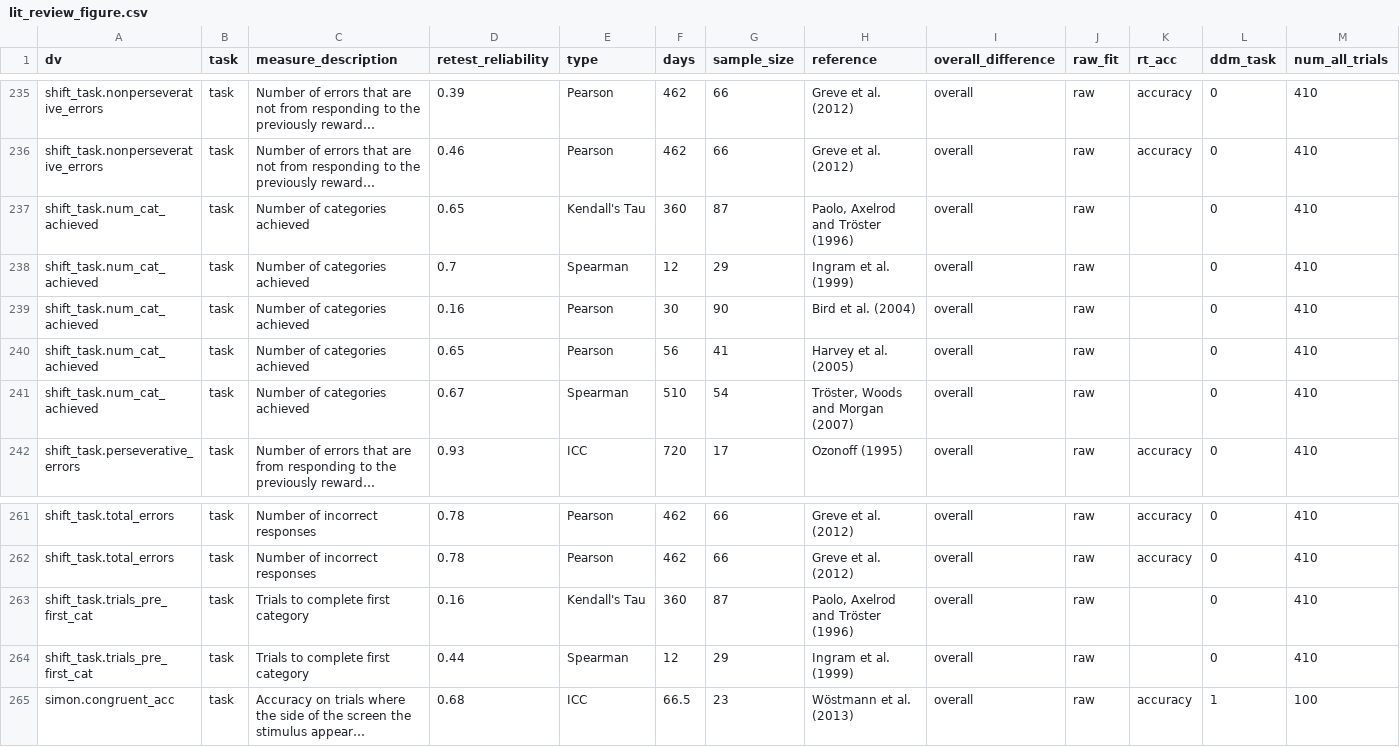
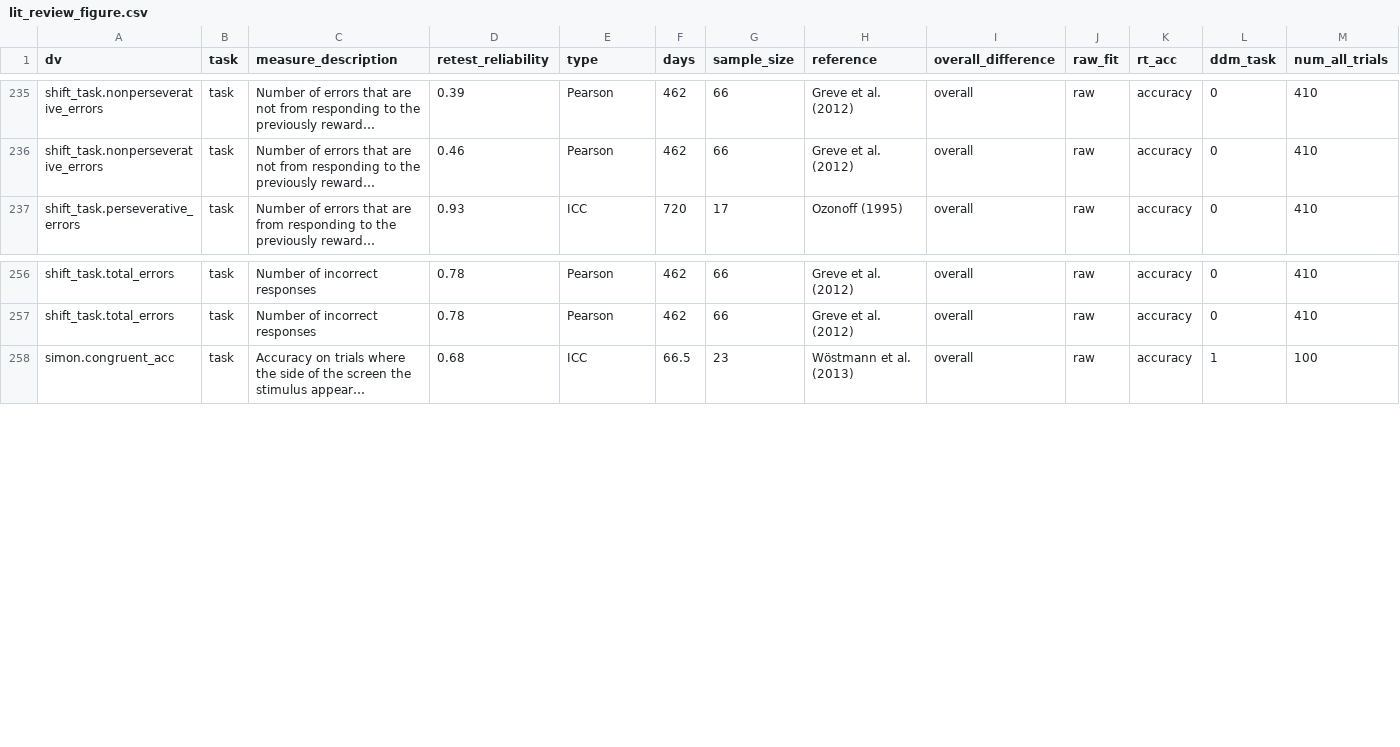
Before and after one commit to zenkavi/SRO_Retest_Analyses, a CSV file: input/lit_review_figure.csv, drawn as a sheet; only a part is shown, gaps mark what is left out; long unchanged cells end in …; the diff names each change by its address in the sheet, - before the commit and + after, or states it on an @@ line.

```diff
--- a/input/lit_review_figure.csv
+++ b/input/lit_review_figure.csv
-row 237: shift_task.num_cat_achieved | task | Number of categories achieved | 0.65 | Kendall's Tau | 360 | 87 | Paolo, Axelrod and Tröster (1996) | overall | raw |  | 0 | 410
-row 238: shift_task.num_cat_achieved | task | Number of categories achieved | 0.7 | Spearman | 12 | 29 | Ingram et al. (1999) | overall | raw |  | 0 | 410
-row 239: shift_task.num_cat_achieved | task | Number of categories achieved | 0.16 | Pearson | 30 | 90 | Bird et al. (2004) | overall | raw |  | 0 | 410
-row 240: shift_task.num_cat_achieved | task | Number of categories achieved | 0.65 | Pearson | 56 | 41 | Harvey et al. (2005) | overall | raw |  | 0 | 410
-row 241: shift_task.num_cat_achieved | task | Number of categories achieved | 0.67 | Spearman | 510 | 54 | Tröster, Woods and Morgan (2007) | overall | raw |  | 0 | 410
-row 263: shift_task.trials_pre_first_cat | task | Trials to complete first category | 0.16 | Kendall's Tau | 360 | 87 | Paolo, Axelrod and Tröster (1996) | overall | raw |  | 0 | 410
-row 264: shift_task.trials_pre_first_cat | task | Trials to complete first category | 0.44 | Spearman | 12 | 29 | Ingram et al. (1999) | overall | raw |  | 0 | 410
```
Also changed, not shown: 6 other files.
